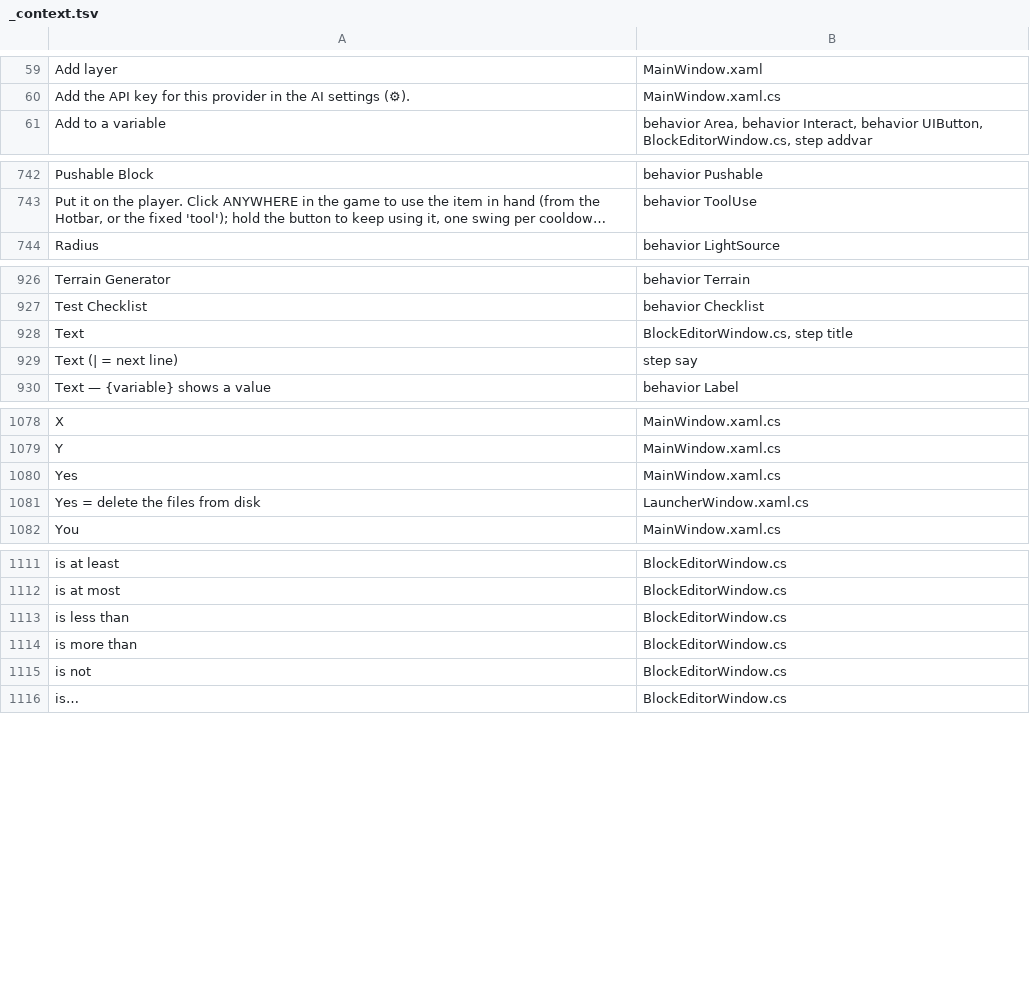
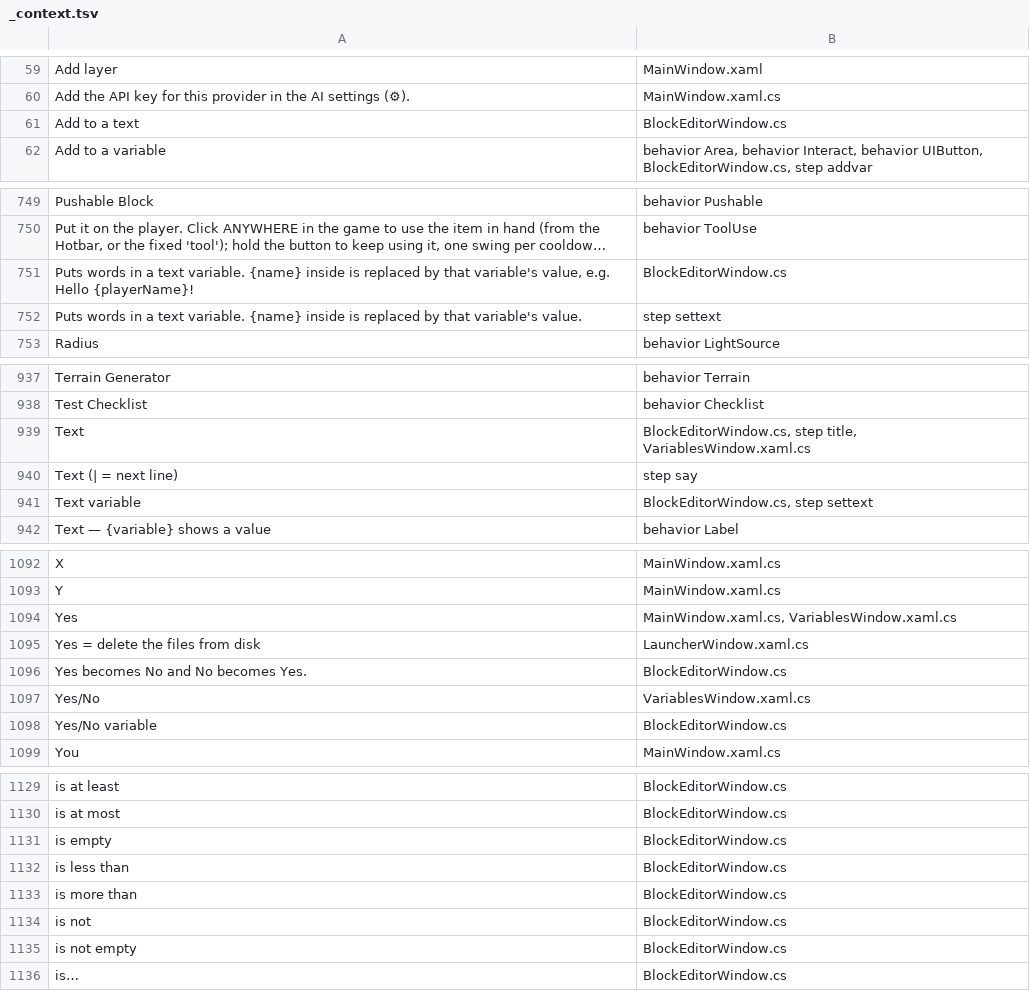
Before and after one commit to tarl3s/EasyEngine, a TSV file: Lang/_context.tsv, drawn as a sheet; only a part is shown, gaps mark what is left out; long unchanged cells end in …; addresses are those after the commit; the diff covers the shown part only; the diff names each change by its address in the sheet, - before the commit and + after, or states it on an @@ line.

```diff
--- a/Lang/_context.tsv
+++ b/Lang/_context.tsv
+row 61: Add to a text | BlockEditorWindow.cs
+row 751: Puts words in a text variable. {name} inside is replaced by that variable's value, e.g. Hello {playerName}! | BlockEditorWindow.cs
+row 752: Puts words in a text variable. {name} inside is replaced by that variable's value. | step settext
-B939: BlockEditorWindow.cs, step title
+B939: BlockEditorWindow.cs, step title, VariablesWindow.xaml.cs
+row 941: Text variable | BlockEditorWindow.cs, step settext
-B1094: MainWindow.xaml.cs
+B1094: MainWindow.xaml.cs, VariablesWindow.xaml.cs
+row 1096: Yes becomes No and No becomes Yes. | BlockEditorWindow.cs
+row 1097: Yes/No | VariablesWindow.xaml.cs
+row 1098: Yes/No variable | BlockEditorWindow.cs
+row 1131: is empty | BlockEditorWindow.cs
+row 1135: is not empty | BlockEditorWindow.cs
```
Also changed, not shown: 11 added rows and 2 edited cells elsewhere in this file, 33 other files.
